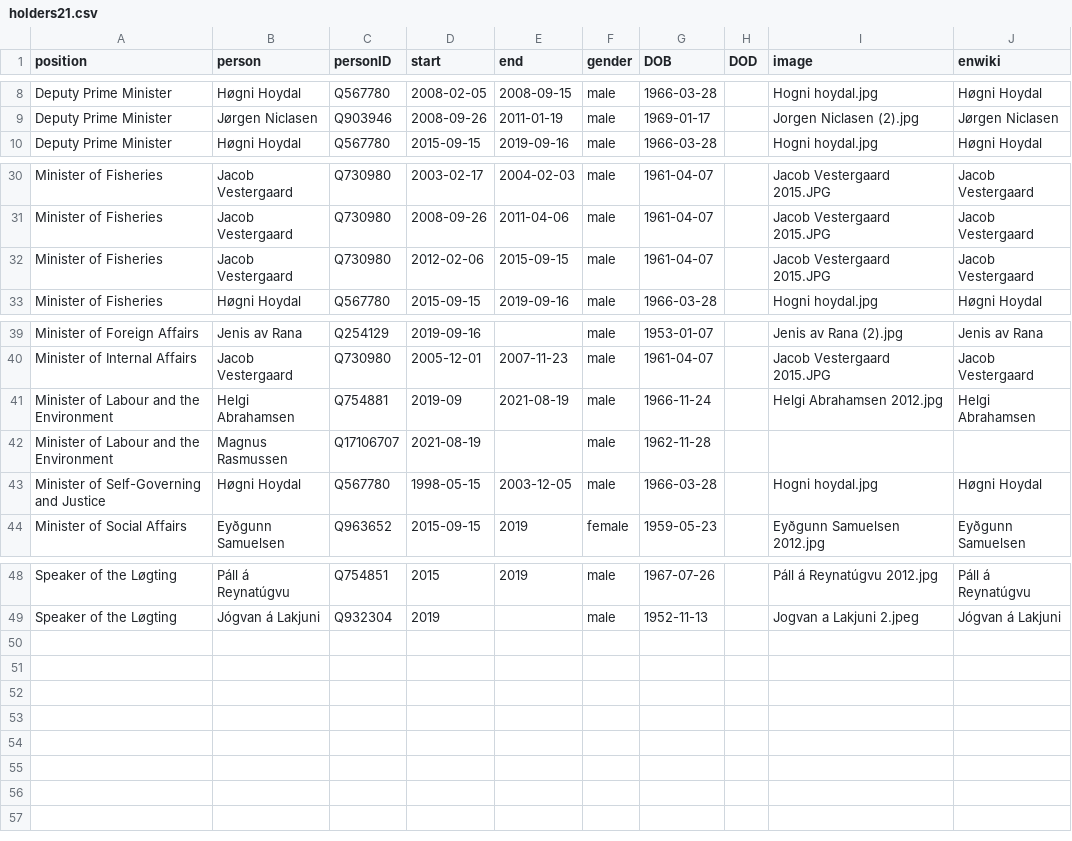
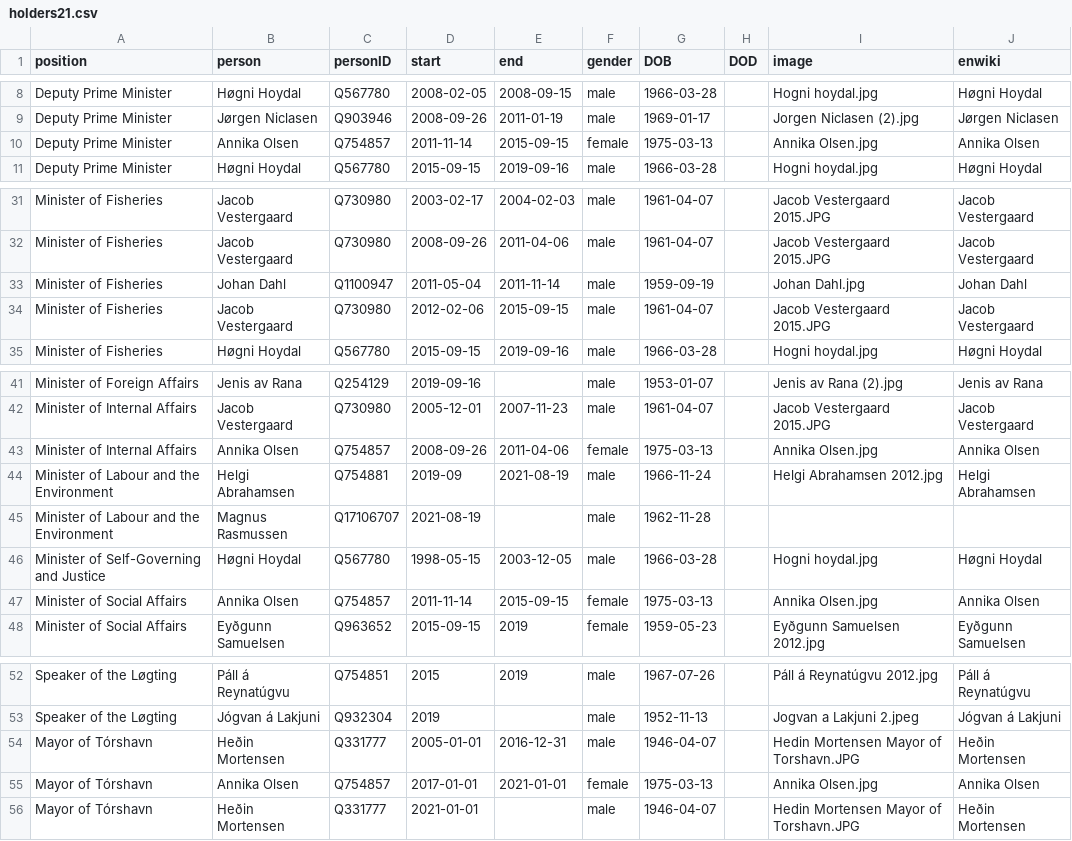
Before and after one commit to every-politician-scrapers/faroes-ministers, a CSV file: html/holders21.csv, drawn as a sheet; only a part is shown, gaps mark what is left out.

```diff
--- a/html/holders21.csv
+++ b/html/holders21.csv
@@ -9,2 +9,3 @@ Deputy Prime Minister,Høgni Hoydal,Q567780,2008-02-05,2008-09-15,male,1966-03-2
 Deputy Prime Minister,Jørgen Niclasen,Q903946,2008-09-26,2011-01-19,male,1969-01-17,,Jorgen Niclasen (2).jpg,Jørgen Niclasen
+Deputy Prime Minister,Annika Olsen,Q754857,2011-11-14,2015-09-15,female,1975-03-13,,Annika Olsen.jpg,Annika Olsen
 Deputy Prime Minister,Høgni Hoydal,Q567780,2015-09-15,2019-09-16,male,1966-03-28,,Hogni hoydal.jpg,Høgni Hoydal
@@ -31,2 +32,3 @@ Minister of Fisheries,Jacob Vestergaard,Q730980,2003-02-17,2004-02-03,male,1961-
 Minister of Fisheries,Jacob Vestergaard,Q730980,2008-09-26,2011-04-06,male,1961-04-07,,Jacob Vestergaard 2015.JPG,Jacob Vestergaard
+Minister of Fisheries,Johan Dahl,Q1100947,2011-05-04,2011-11-14,male,1959-09-19,,Johan Dahl.jpg,Johan Dahl
 Minister of Fisheries,Jacob Vestergaard,Q730980,2012-02-06,2015-09-15,male,1961-04-07,,Jacob Vestergaard 2015.JPG,Jacob Vestergaard
@@ -40,2 +42,3 @@ Minister of Foreign Affairs,Jenis av Rana,Q254129,2019-09-16,,male,1953-01-07,,J
 Minister of Internal Affairs,Jacob Vestergaard,Q730980,2005-12-01,2007-11-23,male,1961-04-07,,Jacob Vestergaard 2015.JPG,Jacob Vestergaard
+Minister of Internal Affairs,Annika Olsen,Q754857,2008-09-26,2011-04-06,female,1975-03-13,,Annika Olsen.jpg,Annika Olsen
 Minister of Labour and the Environment,Helgi Abrahamsen,Q754881,2019-09,2021-08-19,male,1966-11-24,,Helgi Abrahamsen 2012.jpg,Helgi Abrahamsen
@@ -43,2 +46,3 @@ Minister of Labour and the Environment,Magnus Rasmussen,Q17106707,2021-08-19,,ma
 Minister of Self-Governing and Justice,Høgni Hoydal,Q567780,1998-05-15,2003-12-05,male,1966-03-28,,Hogni hoydal.jpg,Høgni Hoydal
+Minister of Social Affairs,Annika Olsen,Q754857,2011-11-14,2015-09-15,female,1975-03-13,,Annika Olsen.jpg,Annika Olsen
 Minister of Social Affairs,Eyðgunn Samuelsen,Q963652,2015-09-15,2019,female,1959-05-23,,Eyðgunn Samuelsen 2012.jpg,Eyðgunn Samuelsen
@@ -49 +53,4 @@ Speaker of the Løgting,Páll á Reynatúgvu,Q754851,2015,2019,male,1967-07-26,,
 Speaker of the Løgting,Jógvan á Lakjuni,Q932304,2019,,male,1952-11-13,,Jogvan a Lakjuni 2.jpeg,Jógvan á Lakjuni
+Mayor of Tórshavn,Heðin Mortensen,Q331777,2005-01-01,2016-12-31,male,1946-04-07,,Hedin Mortensen Mayor of Torshavn.JPG,Heðin Mortensen
+Mayor of Tórshavn,Annika Olsen,Q754857,2017-01-01,2021-01-01,female,1975-03-13,,Annika Olsen.jpg,Annika Olsen
+Mayor of Tórshavn,Heðin Mortensen,Q331777,2021-01-01,,male,1946-04-07,,Hedin Mortensen Mayor of Torshavn.JPG,Heðin Mortensen
```
Also changed, not shown: html/current.csv, html/family.csv, 3 other files.
